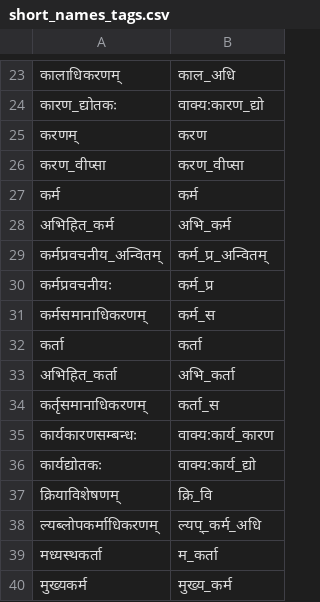
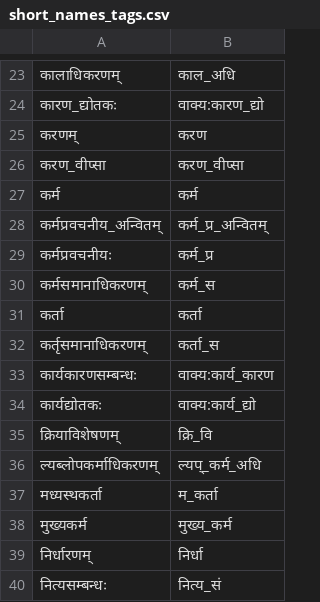
Before and after one commit to notsoocool/START, a CSV file: utlils/short_names_tags.csv, drawn as a sheet; only a part is shown, gaps mark what is left out; the shorter side is filled out with more unchanged rows; the diff names each change by its address in the sheet, - before the commit and + after, or states it on an @@ line.

Commit message:
Fix analysis row-delete cascade and drop अभिहित relations.
Stop full-row autosaves and ghost "-" rows on delete so cascade only patches anvaya/relations; replace अभिहित_कर्ता/कर्म with "-" in the kaaraka dropdown and tag lists.

```diff
--- a/utlils/short_names_tags.csv
+++ b/utlils/short_names_tags.csv
-row 28: अभिहित_कर्म | अभि_कर्म
-row 33: अभिहित_कर्ता | अभि_कर्ता
```
Also changed, not shown: 7 other files.
